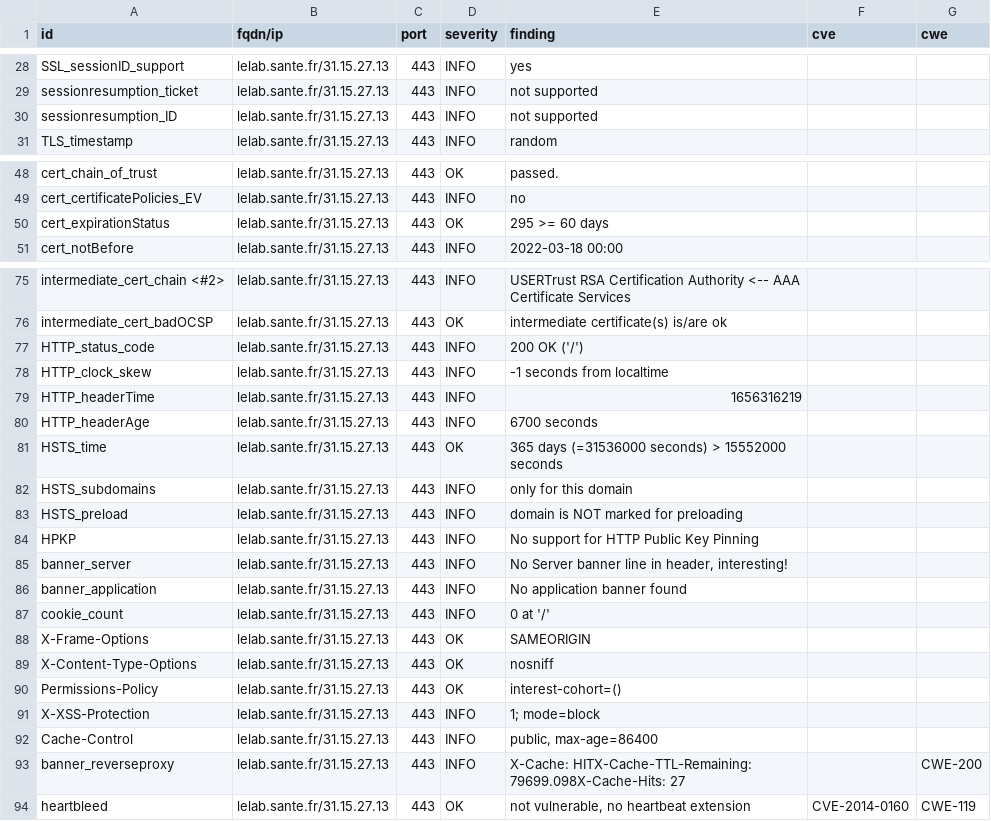
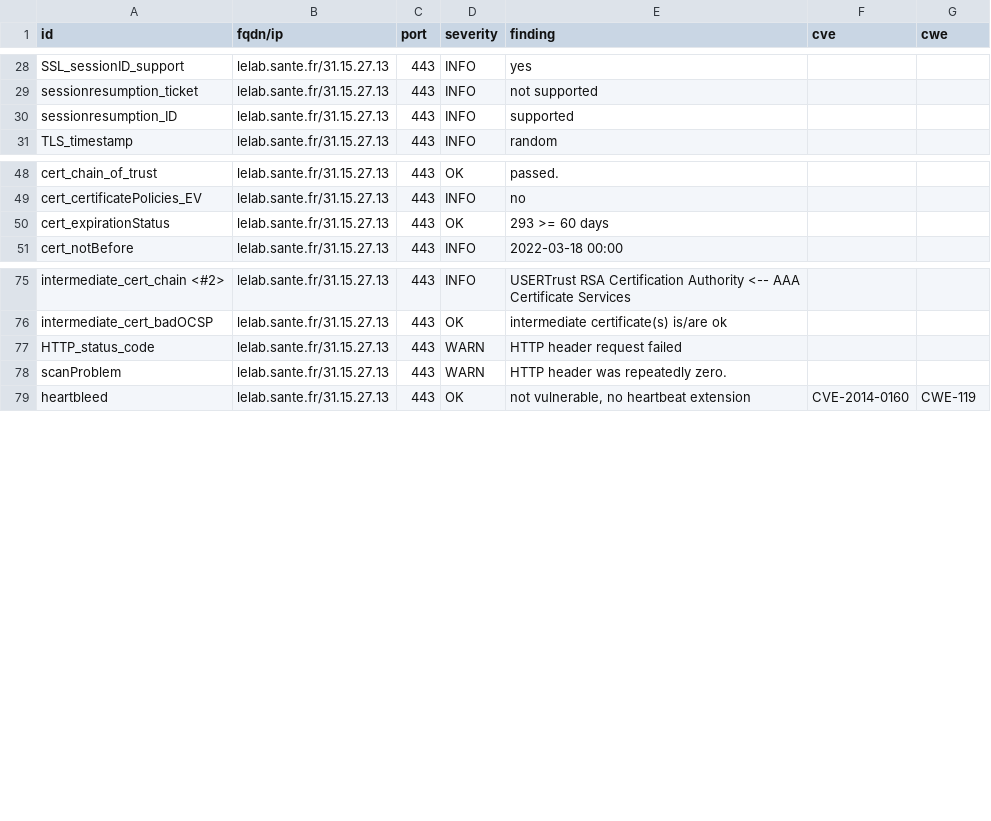
Before and after one commit to ansforge/dashlord, a CSV file: results/aHR0cHM6Ly9sZWxhYi5zYW50ZS5mcg==/testssl.csv, drawn as a sheet; only a part is shown, gaps mark what is left out.

Commit message:
update: https://lelab.sante.fr

```diff
--- a/results/aHR0cHM6Ly9sZWxhYi5zYW50ZS5mcg==/testssl.csv
+++ b/results/aHR0cHM6Ly9sZWxhYi5zYW50ZS5mcg==/testssl.csv
@@ -29,3 +29,3 @@
 "sessionresumption_ticket","lelab.sante.fr/31.15.27.13","443","INFO","not supported","",""
-"sessionresumption_ID","lelab.sante.fr/31.15.27.13","443","INFO","not supported","",""
+"sessionresumption_ID","lelab.sante.fr/31.15.27.13","443","INFO","supported","",""
 "TLS_timestamp","lelab.sante.fr/31.15.27.13","443","INFO","random","",""
@@ -49,3 +49,3 @@
 "cert_certificatePolicies_EV","lelab.sante.fr/31.15.27.13","443","INFO","no","",""
-"cert_expirationStatus","lelab.sante.fr/31.15.27.13","443","OK","295 >= 60 days","",""
+"cert_expirationStatus","lelab.sante.fr/31.15.27.13","443","OK","293 >= 60 days","",""
 "cert_notBefore","lelab.sante.fr/31.15.27.13","443","INFO","2022-03-18 00:00","",""
@@ -76,19 +76,4 @@
 "intermediate_cert_badOCSP","lelab.sante.fr/31.15.27.13","443","OK","intermediate certificate(s) is/are ok","",""
-"HTTP_status_code","lelab.sante.fr/31.15.27.13","443","INFO","200 OK ('/')","",""
-"HTTP_clock_skew","lelab.sante.fr/31.15.27.13","443","INFO","-1 seconds from localtime","",""
-"HTTP_headerTime","lelab.sante.fr/31.15.27.13","443","INFO","1656316219","",""
-"HTTP_headerAge","lelab.sante.fr/31.15.27.13","443","INFO","6700 seconds","",""
-"HSTS_time","lelab.sante.fr/31.15.27.13","443","OK","365 days (=31536000 seconds) > 15552000 seconds","",""
-"HSTS_subdomains","lelab.sante.fr/31.15.27.13","443","INFO","only for this domain","",""
-"HSTS_preload","lelab.sante.fr/31.15.27.13","443","INFO","domain is NOT marked for preloading","",""
-"HPKP","lelab.sante.fr/31.15.27.13","443","INFO","No support for HTTP Public Key Pinning","",""
-"banner_server","lelab.sante.fr/31.15.27.13","443","INFO","No Server banner line in header, interesting!","",""
-"banner_application","lelab.sante.fr/31.15.27.13","443","INFO","No application banner found","",""
-"cookie_count","lelab.sante.fr/31.15.27.13","443","INFO","0 at '/'","",""
-"X-Frame-Options","lelab.sante.fr/31.15.27.13","443","OK","SAMEORIGIN","",""
-"X-Content-Type-Options","lelab.sante.fr/31.15.27.13","443","OK","nosniff","",""
-"Permissions-Policy","lelab.sante.fr/31.15.27.13","443","OK","interest-cohort=()","",""
-"X-XSS-Protection","lelab.sante.fr/31.15.27.13","443","INFO","1; mode=block","",""
-"Cache-Control","lelab.sante.fr/31.15.27.13","443","INFO","public, max-age=86400","",""
-"banner_reverseproxy","lelab.sante.fr/31.15.27.13","443","INFO","X-Cache: HITX-Cache-TTL-Remaining: 79699.098X-Cache-Hits: 27","","CWE-200"
+"HTTP_status_code","lelab.sante.fr/31.15.27.13","443","WARN","HTTP header request failed","",""
+"scanProblem","lelab.sante.fr/31.15.27.13","443","WARN","HTTP header was repeatedly zero.","",""
 "heartbleed","lelab.sante.fr/31.15.27.13","443","OK","not vulnerable, no heartbeat extension","CVE-2014-0160","CWE-119"
```
Also changed, not shown: 13 other files.
